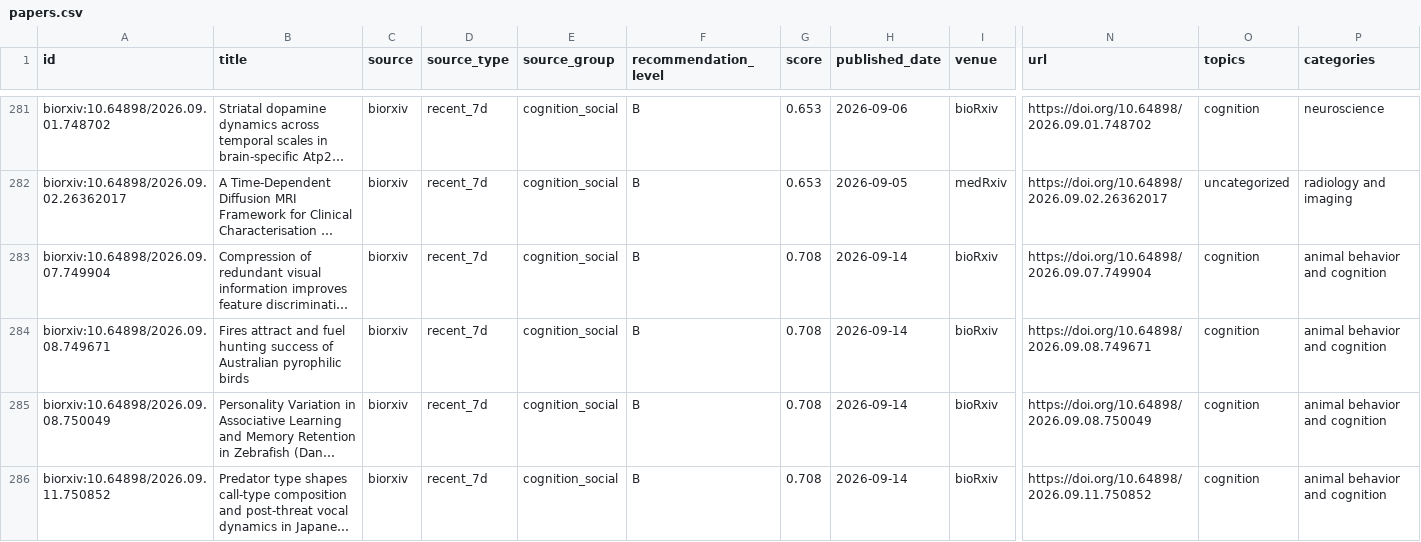
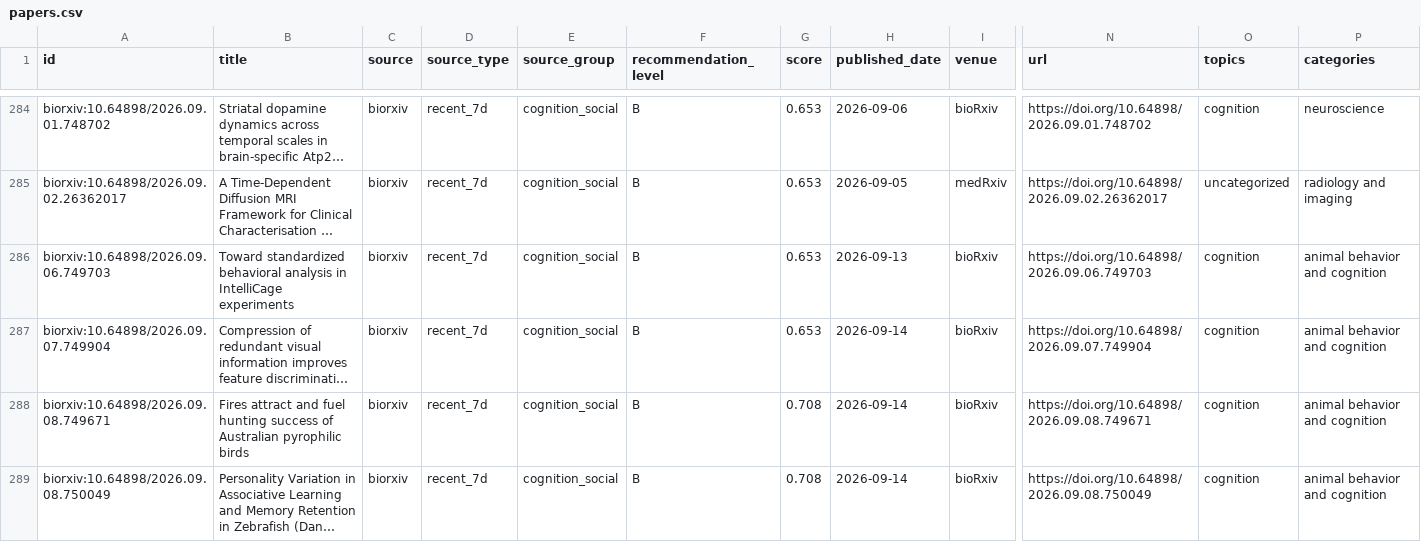
Before and after one commit to JayeCheng/paper-learning-system, a CSV file: data/exports/papers.csv, drawn as a sheet; only a part is shown, gaps mark what is left out; the shorter side is filled out with more unchanged rows; long unchanged cells end in …; addresses are those after the commit; rows hold the shown columns only; the diff covers the shown part only; the diff names each change by its address in the sheet, - before the commit and + after, or states it on an @@ line.

```diff
--- a/data/exports/papers.csv
+++ b/data/exports/papers.csv
+row 286: biorxiv:10.64898/2026.09.06.749703 | Toward standardized behavioral analysis in IntelliCage experiments | biorxiv | recent_7d | cognition_social | B | 0.653 | 2026-09-13 | bioRxiv | https://doi.org/10.64898/2026.09.06.749703 | cognition | animal behavior and cognition
-G287 (score): 0.708
+G287 (score): 0.653
```
Also changed, not shown: 4 added rows elsewhere in this file, data/exports/daily_papers.csv, data/exports/reading_status.csv, 12 other files.
